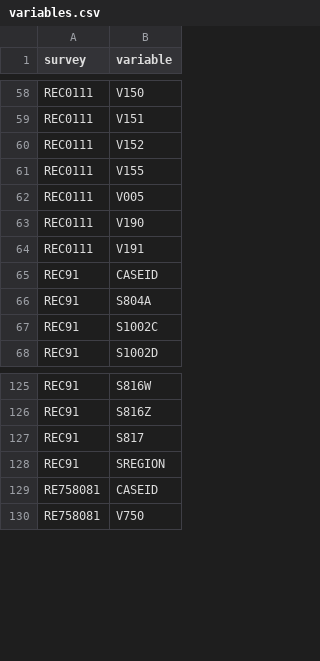
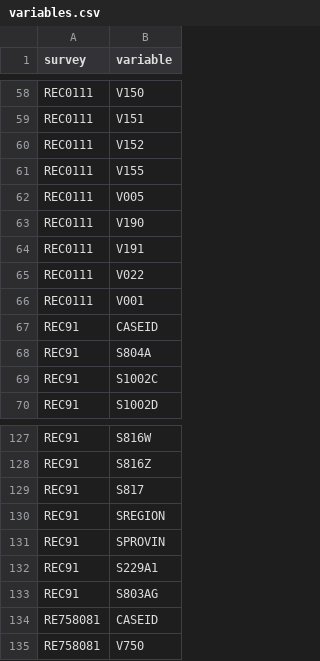
Before and after one commit to healthinnovation/hiv-ninis, a CSV file: data/variables/variables.csv, drawn as a sheet; only a part is shown, gaps mark what is left out; the diff covers the shown part only.

```diff
--- a/data/variables/variables.csv
+++ b/data/variables/variables.csv
@@ -64,2 +64,4 @@ REC0111,V190
 REC0111,V191
+REC0111,V022
+REC0111,V001
 REC91,CASEID
@@ -128,2 +130,5 @@ REC91,S817
 REC91,SREGION
+REC91,SPROVIN
+REC91,S229A1
+REC91,S803AG
 RE758081,CASEID
```
Also changed, not shown: 24 added rows elsewhere in this file, data/variables/variable-names.csv, data/variables/variable-values.csv, 9 other files.
